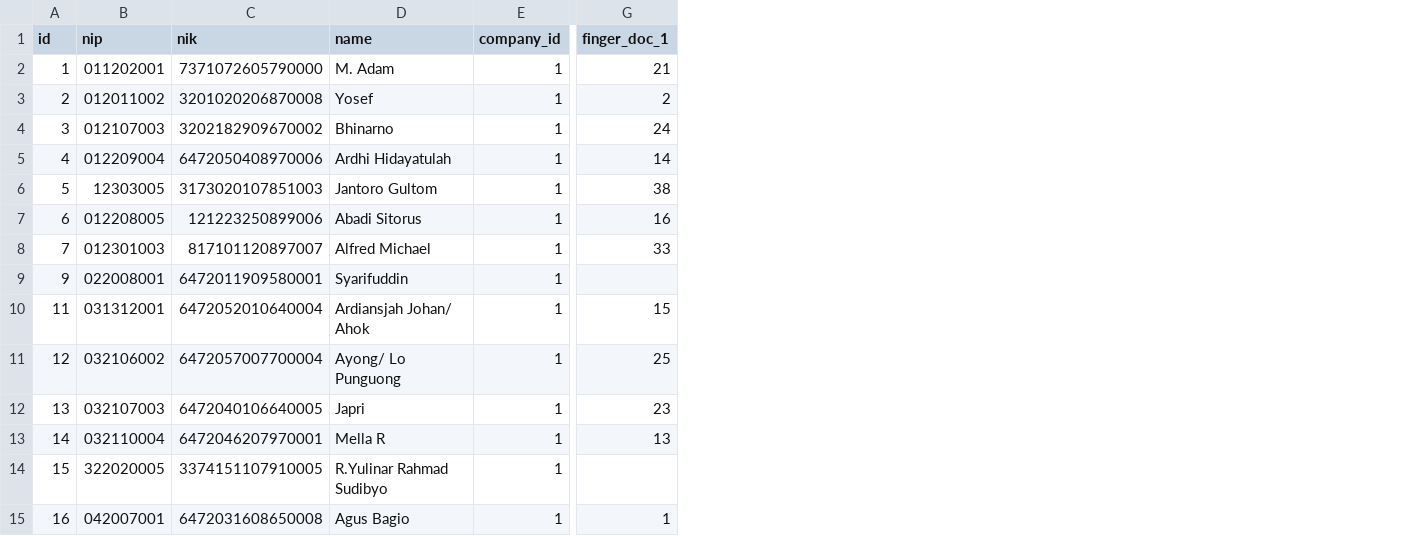
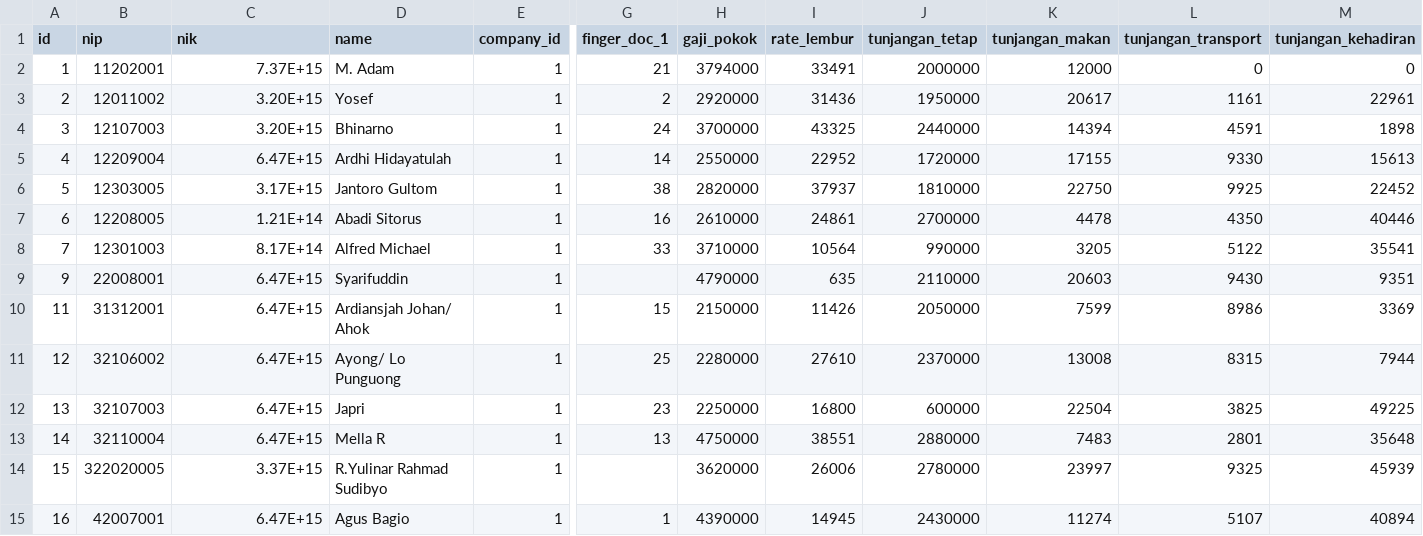
Before and after one commit to haidi20/HRIS-KPT, a CSV file: database/data/employee.csv, drawn as a sheet; only a part is shown, gaps mark what is left out; the diff covers the shown part only; the diff names each change by its address in the sheet, - before the commit and + after, or states it on an @@ line.

Commit message:
:hammer:

```diff
--- a/database/data/employee.csv
+++ b/database/data/employee.csv
+column H (gaji_pokok), rows 2-15: 3794000 | 2920000 | 3700000 | 2550000 | 2820000 | 2610000 | 3710000 | 4790000 | 2150000 | 2280000 | 2250000 | 4750000 | 3620000 | 4390000
+column I (rate_lembur), rows 2-15: 33491 | 31436 | 43325 | 22952 | 37937 | 24861 | 10564 | 635 | 11426 | 27610 | 16800 | 38551 | 26006 | 14945
+column J (tunjangan_tetap), rows 2-15: 2000000 | 1950000 | 2440000 | 1720000 | 1810000 | 2700000 | 990000 | 2110000 | 2050000 | 2370000 | 600000 | 2880000 | 2780000 | 2430000
+column K (tunjangan_makan), rows 2-15: 12000 | 20617 | 14394 | 17155 | 22750 | 4478 | 3205 | 20603 | 7599 | 13008 | 22504 | 7483 | 23997 | 11274
+column L (tunjangan_transport), rows 2-15: 0 | 1161 | 4591 | 9330 | 9925 | 4350 | 5122 | 9430 | 8986 | 8315 | 3825 | 2801 | 9325 | 5107
+column M (tunjangan_kehadiran), rows 2-15: 0 | 22961 | 1898 | 15613 | 22452 | 40446 | 35541 | 9351 | 3369 | 7944 | 49225 | 35648 | 45939 | 40894
-B2 (nip): 011202001
+B2 (nip): 11202001
-C2 (nik): 7371072605790000
+C2 (nik): 7.37E+15
-B3 (nip): 012011002
+B3 (nip): 12011002
-C3 (nik): 3201020206870008
+C3 (nik): 3.20E+15
-B4 (nip): 012107003
+B4 (nip): 12107003
-C4 (nik): 3202182909670002
+C4 (nik): 3.20E+15
-B5 (nip): 012209004
+B5 (nip): 12209004
-C5 (nik): 6472050408970006
+C5 (nik): 6.47E+15
-C6 (nik): 3173020107851003
+C6 (nik): 3.17E+15
-B7 (nip): 012208005
+B7 (nip): 12208005
-C7 (nik): 121223250899006
+C7 (nik): 1.21E+14
-B8 (nip): 012301003
+B8 (nip): 12301003
-C8 (nik): 817101120897007
+C8 (nik): 8.17E+14
-B9 (nip): 022008001
+B9 (nip): 22008001
-C9 (nik): 6472011909580001
+C9 (nik): 6.47E+15
-B10 (nip): 031312001
+B10 (nip): 31312001
-C10 (nik): 6472052010640004
+C10 (nik): 6.47E+15
-B11 (nip): 032106002
+B11 (nip): 32106002
-C11 (nik): 6472057007700004
+C11 (nik): 6.47E+15
-B12 (nip): 032107003
+B12 (nip): 32107003
-C12 (nik): 6472040106640005
+C12 (nik): 6.47E+15
-B13 (nip): 032110004
+B13 (nip): 32110004
-C13 (nik): 6472046207970001
+C13 (nik): 6.47E+15
-C14 (nik): 3374151107910005
+C14 (nik): 3.37E+15
-B15 (nip): 042007001
+B15 (nip): 42007001
-C15 (nik): 6472031608650008
+C15 (nik): 6.47E+15
```
Also changed, not shown: 139 edited cells elsewhere in this file.
